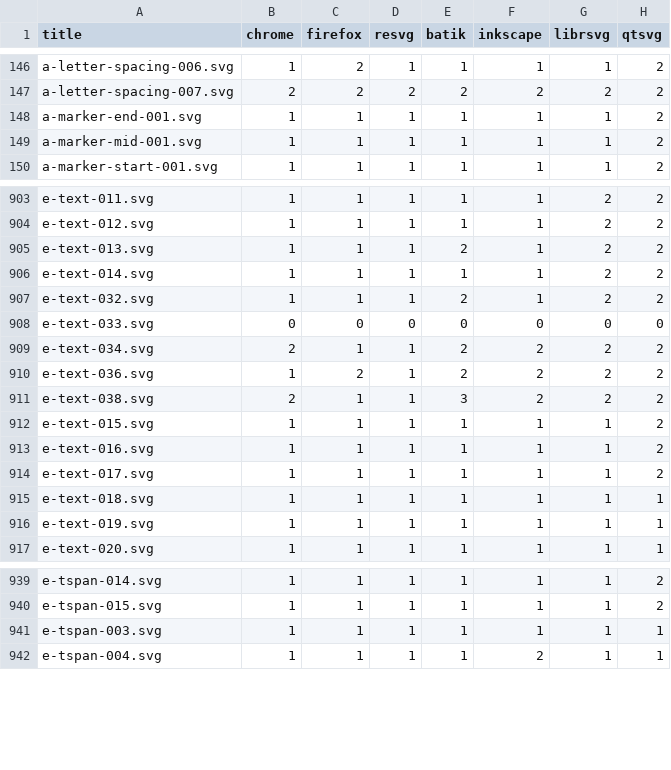
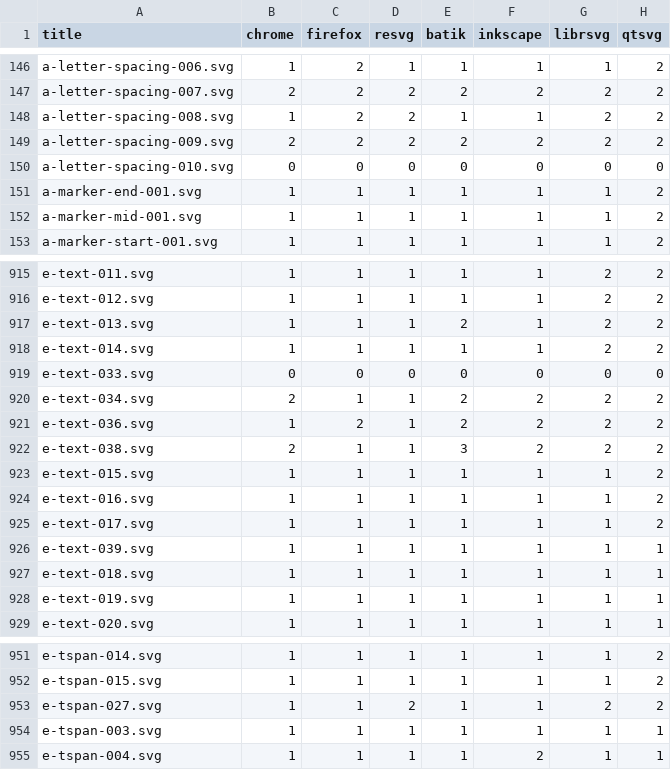
Before and after one commit to RazrFalcon/resvg-test-suite, a CSV file: results.csv, drawn as a sheet; only a part is shown, gaps mark what is left out; removed rows and columns are numbered as before the commit, all else as after; the diff covers the shown part only; the diff names each change by its address in the sheet, - before the commit and + after, or states it on an @@ line.

Commit message:
Added new text related tests.

```diff
--- a/results.csv
+++ b/results.csv
+row 148: a-letter-spacing-008.svg | 1 | 2 | 2 | 1 | 1 | 2 | 2
+row 149: a-letter-spacing-009.svg | 2 | 2 | 2 | 2 | 2 | 2 | 2
+row 150: a-letter-spacing-010.svg | 0 | 0 | 0 | 0 | 0 | 0 | 0
-row 907: e-text-032.svg | 1 | 1 | 1 | 2 | 1 | 2 | 2
+row 926: e-text-039.svg | 1 | 1 | 1 | 1 | 1 | 1 | 1
+row 953: e-tspan-027.svg | 1 | 1 | 2 | 1 | 1 | 2 | 2
```
Also changed, not shown: 14 added rows and 7 edited cells elsewhere in this file, official.csv, 55 other files.
